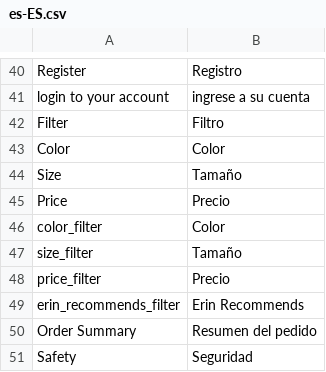
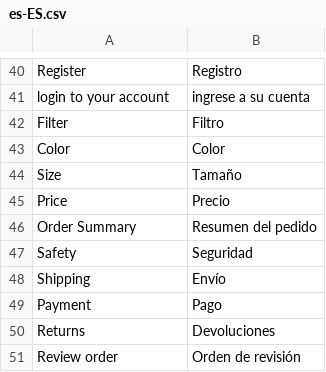
Before and after one commit to vuestorefront/vue-storefront, a CSV file: core/i18n/resource/i18n/es-ES.csv, drawn as a sheet; only a part is shown, gaps mark what is left out; the shorter side is filled out with more unchanged rows.

```diff
--- a/core/i18n/resource/i18n/es-ES.csv
+++ b/core/i18n/resource/i18n/es-ES.csv
@@ -45,6 +45,2 @@
 "Price","Precio"
-"color_filter","Color"
-"size_filter","Tamaño"
-"price_filter","Precio"
-"erin_recommends_filter","Erin Recommends"
 "Order Summary","Resumen del pedido"
```
Also changed, not shown: core/i18n/resource/i18n/jp-JP.csv, core/i18n/resource/i18n/ru-RU.csv, 17 other files.
